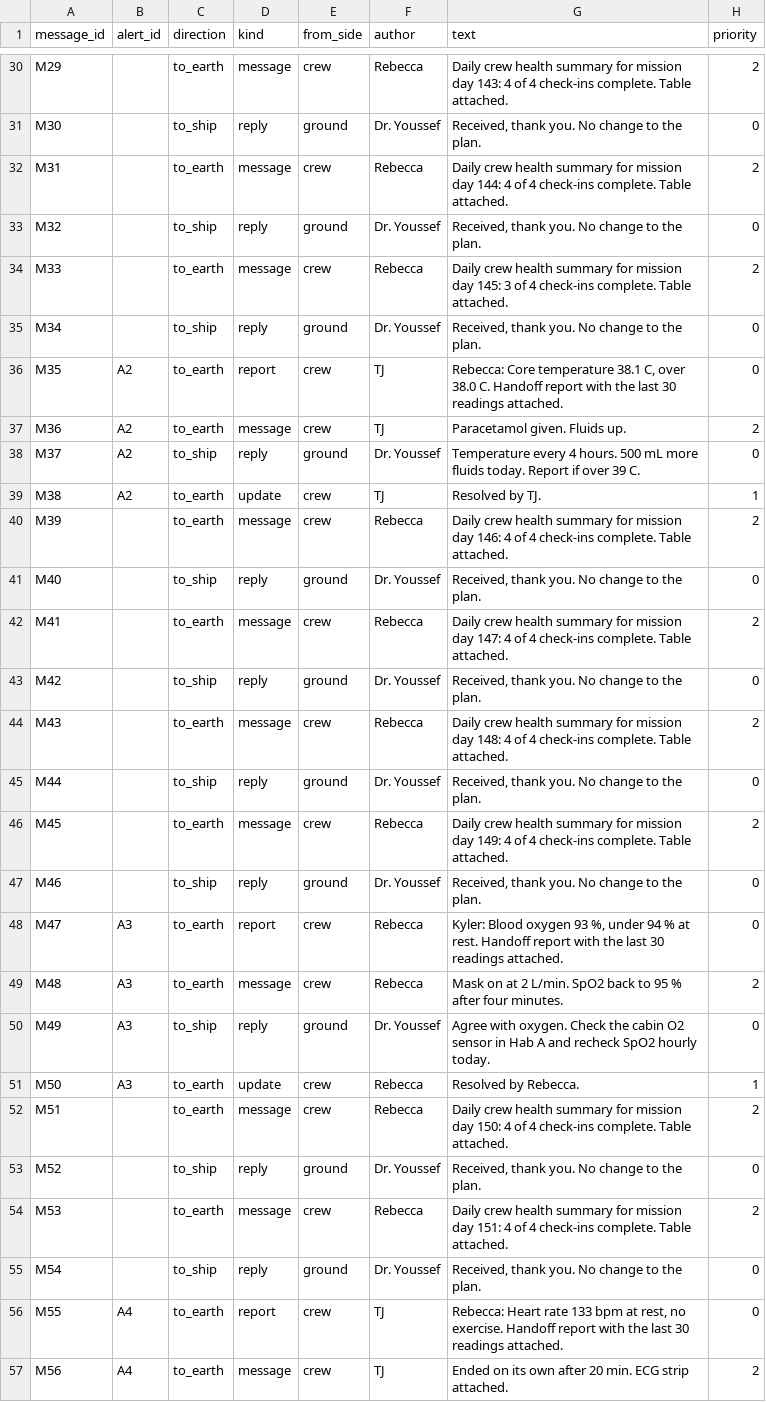
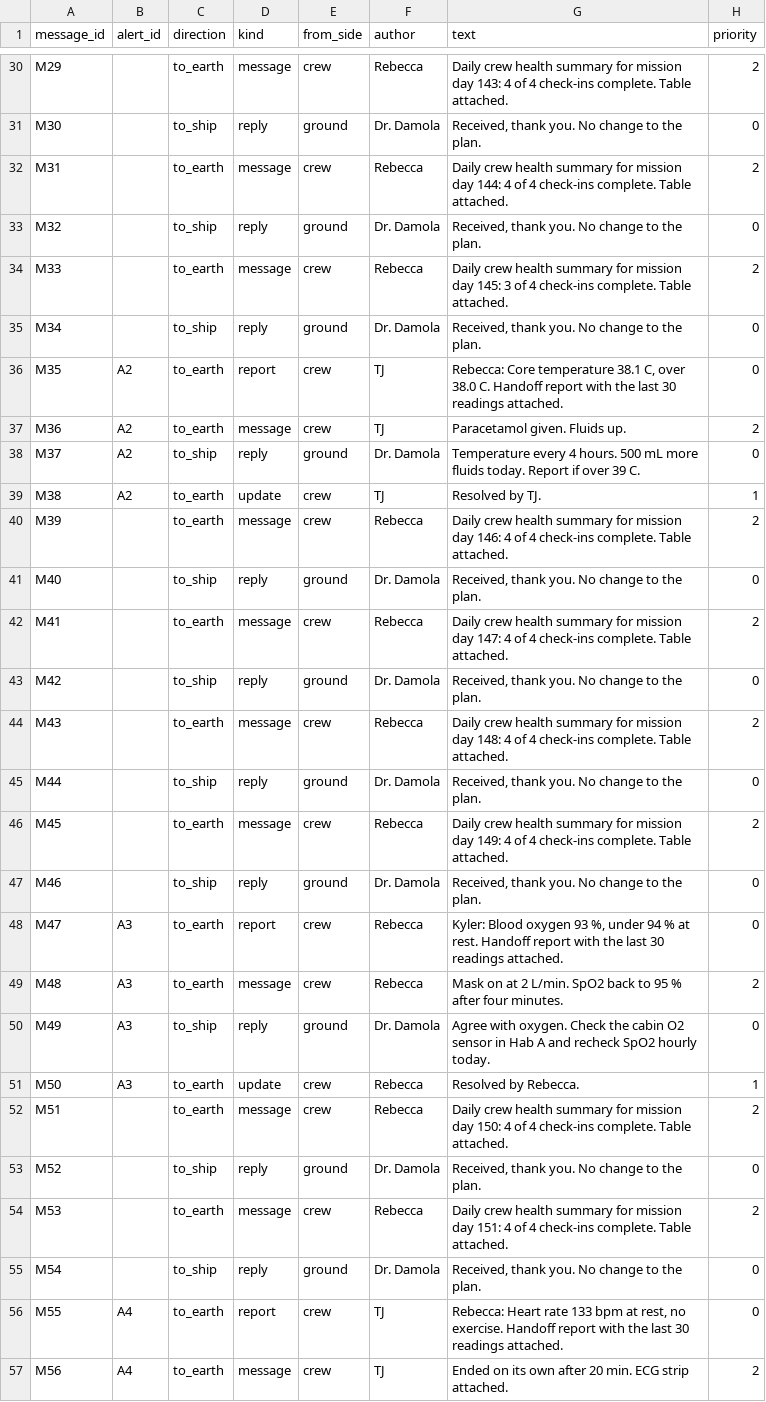
Before and after one commit to NASA-space-apps-the-procrastinators/LightTime-backend, a CSV file: data/processed/anomalous/messages.csv, drawn as a sheet; only a part is shown, gaps mark what is left out; the diff covers the shown part only; the diff names each change by its address in the sheet, - before the commit and + after, or states it on an @@ line.

Commit message:
feat: Dr. Damola answers ground replies first, Dr. Youssef is backup

```diff
--- a/data/processed/anomalous/messages.csv
+++ b/data/processed/anomalous/messages.csv
-F31 (author): Dr. Youssef
+F31 (author): Dr. Damola
-F33 (author): Dr. Youssef
+F33 (author): Dr. Damola
-F35 (author): Dr. Youssef
+F35 (author): Dr. Damola
-F38 (author): Dr. Youssef
+F38 (author): Dr. Damola
-F41 (author): Dr. Youssef
+F41 (author): Dr. Damola
-F43 (author): Dr. Youssef
+F43 (author): Dr. Damola
-F45 (author): Dr. Youssef
+F45 (author): Dr. Damola
-F47 (author): Dr. Youssef
+F47 (author): Dr. Damola
-F50 (author): Dr. Youssef
+F50 (author): Dr. Damola
-F53 (author): Dr. Youssef
+F53 (author): Dr. Damola
-F55 (author): Dr. Youssef
+F55 (author): Dr. Damola
```
Also changed, not shown: 24 edited cells elsewhere in this file, data/processed/clean/messages.csv, 5 other files.
